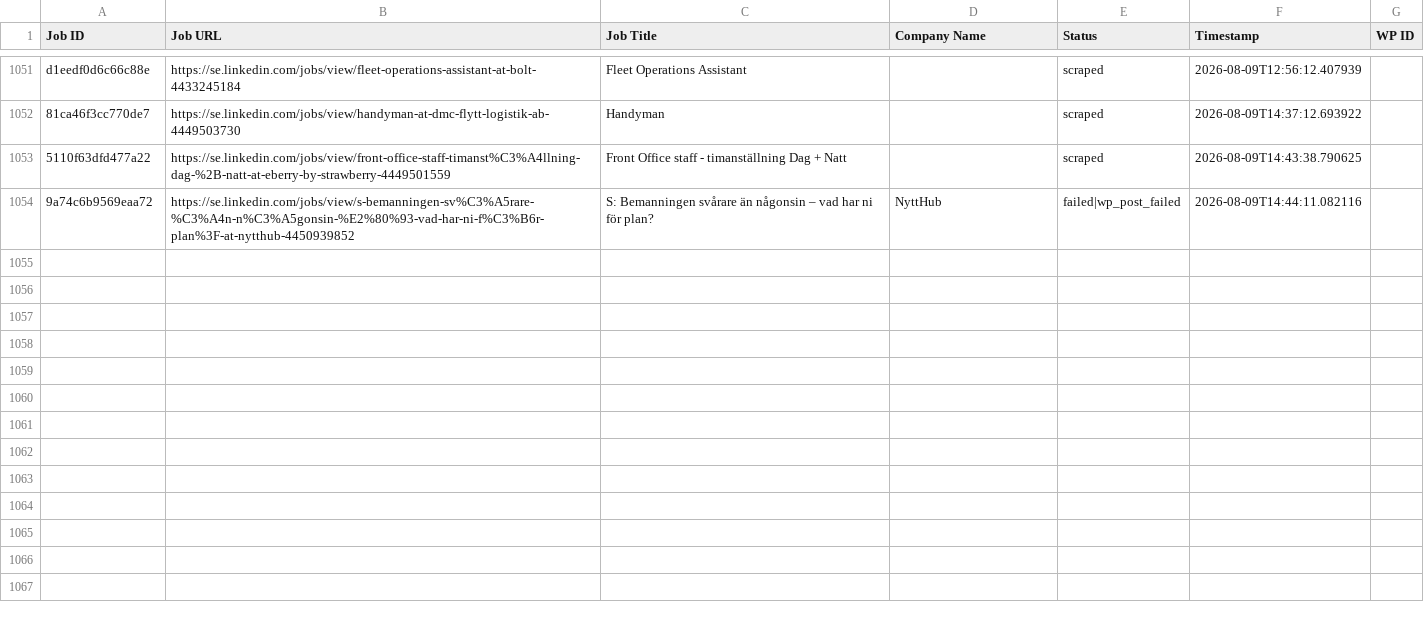
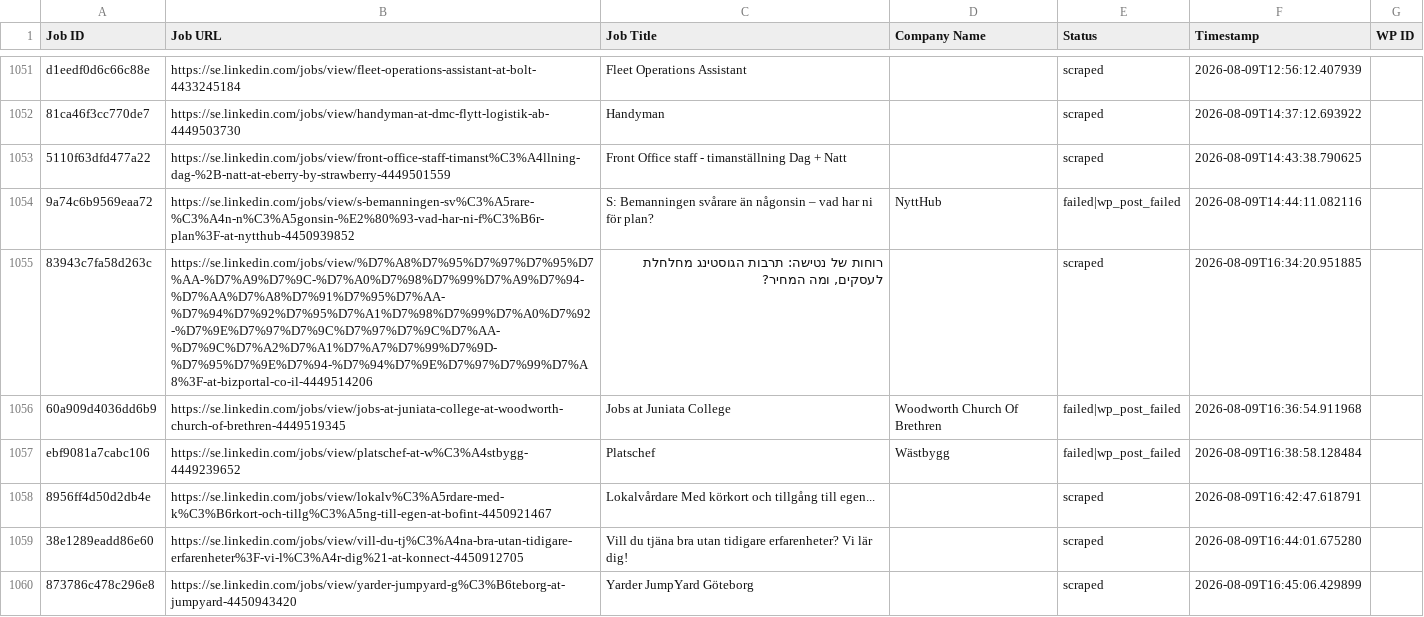
Before and after one commit to innovationinc2000/se, a CSV file: processed_jobs.csv, drawn as a sheet; only a part is shown, gaps mark what is left out.

```diff
--- a/processed_jobs.csv
+++ b/processed_jobs.csv
@@ -1061 +1061,7 @@ d1eedf0d6c66c88e,https://se.linkedin.com/jobs/view/fleet-operations-assistant-at
 9a74c6b9569eaa72,https://se.linkedin.com/jobs/view/s-bemanningen-sv%C3%A5rare-%C3%A4n-n%C3%A5gonsin-%E2%80%93-vad-har-ni-f%C3%B6r-plan%3F-at-nytthub-4450939852,S: Bemanningen svårare än någonsin – vad har ni för plan?,NyttHub,failed|wp_post_failed,2026-08-09T14:44:11.082116,
+83943c7fa58d263c,https://se.linkedin.com/jobs/view/%D7%A8%D7%95%D7%97%D7%95%D7%AA-%D7%A9%D7%9C-%D7%A0%D7%98%D7%99%D7%A9%D7%94-%D7%AA%D7%A8%D7%91%D7%95%D7%AA-%D7%94%D7%92%D7%95%D7%A1%D7%98%D7%99%D7%A0%D7%92-%D7%9E%D7%97%D7%9C%D7%97%D7%9C%D7%AA-%D7%9C%D7%A2%D7%A1%D7%A7%D7%99%D7%9D-%D7%95%D7%9E%D7%94-%D7%94%D7%9E%D7%97%D7%99%D7%A8%3F-at-bizportal-co-il-4449514206,"רוחות של נטישה: תרבות הגוסטינג מחלחלת לעסקים, ומה המחיר?",,scraped,2026-08-09T16:34:20.951885,
+60a909d4036dd6b9,https://se.linkedin.com/jobs/view/jobs-at-juniata-college-at-woodworth-church-of-brethren-4449519345,Jobs at Juniata College,Woodworth Church Of Brethren,failed|wp_post_failed,2026-08-09T16:36:54.911968,
+ebf9081a7cabc106,https://se.linkedin.com/jobs/view/platschef-at-w%C3%A4stbygg-4449239652,Platschef,Wästbygg,failed|wp_post_failed,2026-08-09T16:38:58.128484,
+8956ff4d50d2db4e,https://se.linkedin.com/jobs/view/lokalv%C3%A5rdare-med-k%C3%B6rkort-och-tillg%C3%A5ng-till-egen-at-bofint-4450921467,Lokalvårdare Med körkort och tillgång till egen...,,scraped,2026-08-09T16:42:47.618791,
+38e1289eadd86e60,https://se.linkedin.com/jobs/view/vill-du-tj%C3%A4na-bra-utan-tidigare-erfarenheter%3F-vi-l%C3%A4r-dig%21-at-konnect-4450912705,Vill du tjäna bra utan tidigare erfarenheter? Vi lär dig!,,scraped,2026-08-09T16:44:01.675280,
+873786c478c296e8,https://se.linkedin.com/jobs/view/yarder-jumpyard-g%C3%B6teborg-at-jumpyard-4450943420,Yarder JumpYard Göteborg,,scraped,2026-08-09T16:45:06.429899,
```
